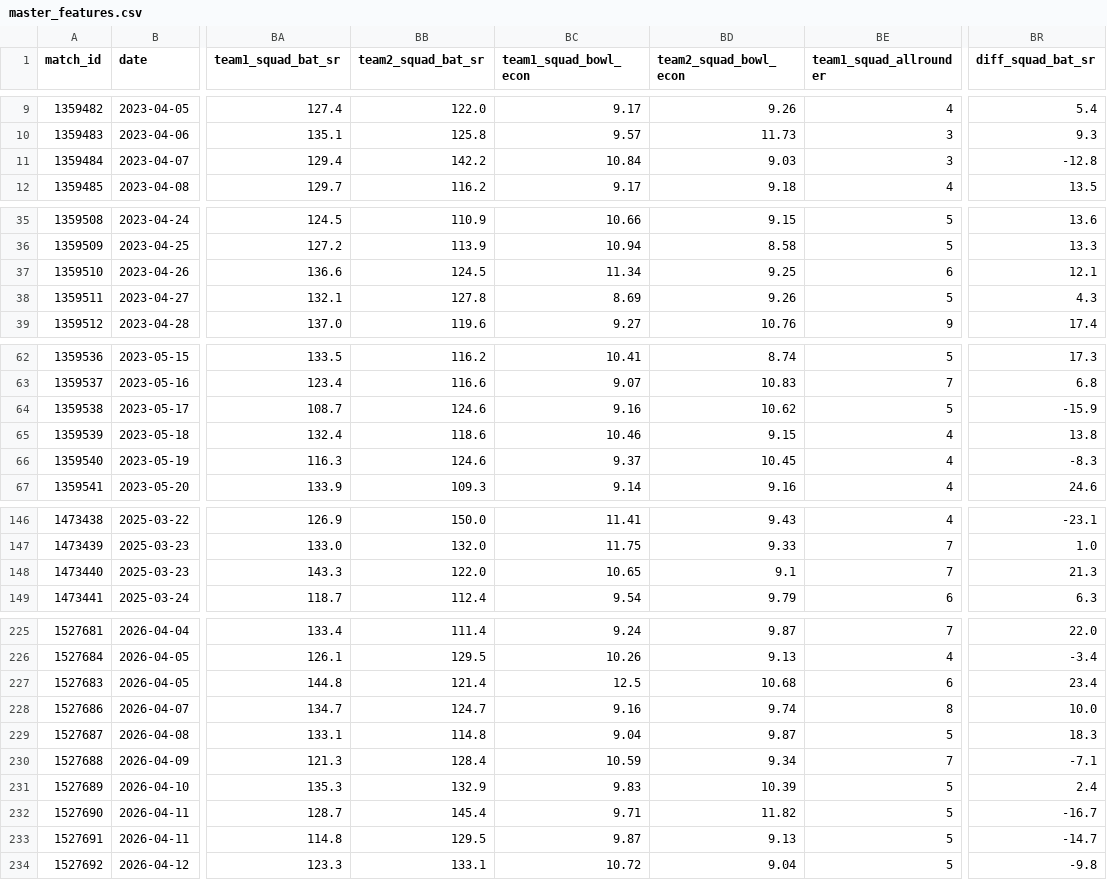
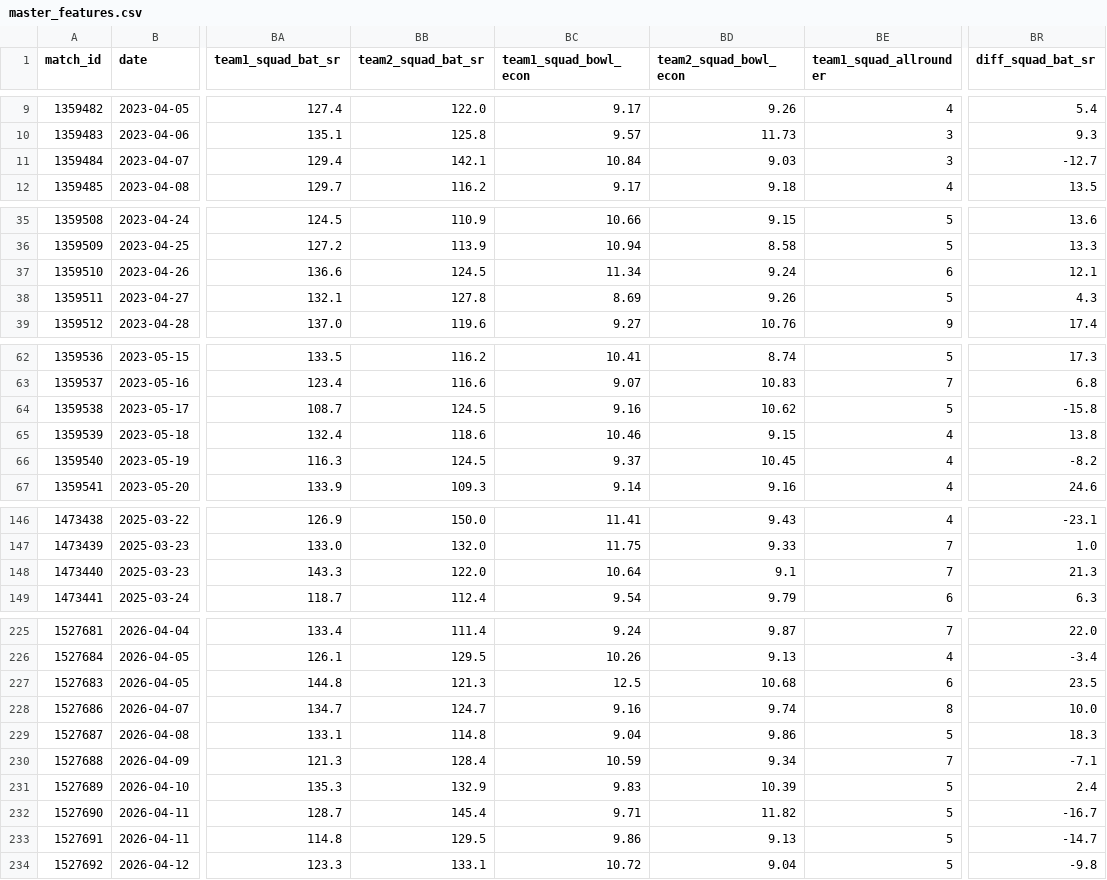
Before and after one commit to TechnicalJin/pitchmind, a CSV file: data/master_features.csv, drawn as a sheet; only a part is shown, gaps mark what is left out; the diff covers the shown part only; the diff names each change by its address in the sheet, - before the commit and + after, or states it on an @@ line.

```diff
--- a/data/master_features.csv
+++ b/data/master_features.csv
-BB11 (team2_squad_bat_sr): 142.2
+BB11 (team2_squad_bat_sr): 142.1
-BR11 (diff_squad_bat_sr): -12.8
+BR11 (diff_squad_bat_sr): -12.7
-BD37 (team2_squad_bowl_econ): 9.25
+BD37 (team2_squad_bowl_econ): 9.24
-BB64 (team2_squad_bat_sr): 124.6
+BB64 (team2_squad_bat_sr): 124.5
-BR64 (diff_squad_bat_sr): -15.9
+BR64 (diff_squad_bat_sr): -15.8
-BB66 (team2_squad_bat_sr): 124.6
+BB66 (team2_squad_bat_sr): 124.5
-BR66 (diff_squad_bat_sr): -8.3
+BR66 (diff_squad_bat_sr): -8.2
-BC148 (team1_squad_bowl_econ): 10.65
+BC148 (team1_squad_bowl_econ): 10.64
-BB227 (team2_squad_bat_sr): 121.4
+BB227 (team2_squad_bat_sr): 121.3
-BR227 (diff_squad_bat_sr): 23.4
+BR227 (diff_squad_bat_sr): 23.5
-BD229 (team2_squad_bowl_econ): 9.87
+BD229 (team2_squad_bowl_econ): 9.86
-BC233 (team1_squad_bowl_econ): 9.87
+BC233 (team1_squad_bowl_econ): 9.86
```
Also changed, not shown: 1 edited cell elsewhere in this file.
